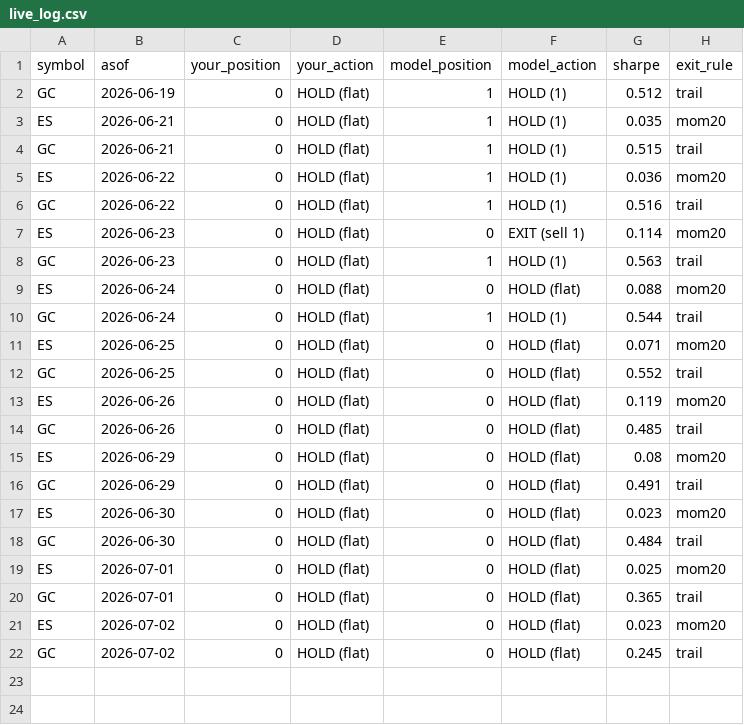
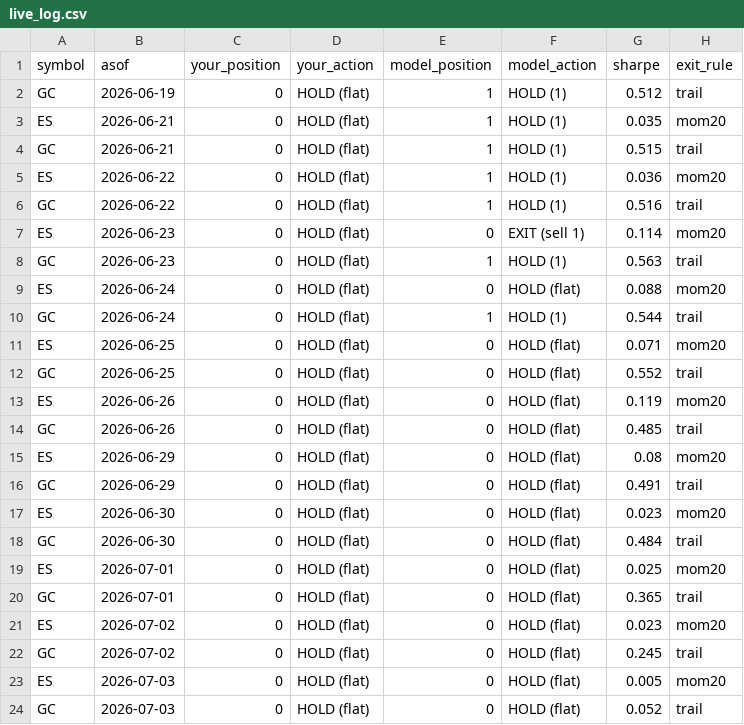
Before and after one commit to peiliangbai92/futures_trading, a CSV file: tracking/live_log.csv, drawn as a sheet.

```diff
--- a/tracking/live_log.csv
+++ b/tracking/live_log.csv
@@ -22 +22,3 @@ ES,2026-07-02,0,HOLD (flat),0,HOLD (flat),0.023,mom20
 GC,2026-07-02,0,HOLD (flat),0,HOLD (flat),0.245,trail
+ES,2026-07-03,0,HOLD (flat),0,HOLD (flat),0.005,mom20
+GC,2026-07-03,0,HOLD (flat),0,HOLD (flat),0.052,trail
```
